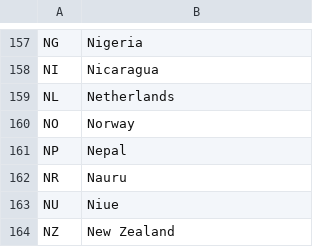
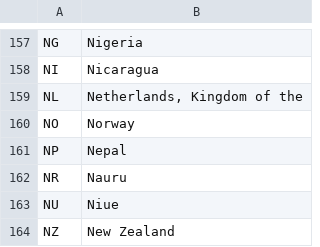
Before and after one commit to sectigo/subject_address_fields, a CSV file: countryName.csv, drawn as a sheet; only a part is shown, gaps mark what is left out.

```diff
--- a/countryName.csv
+++ b/countryName.csv
@@ -158,3 +158,3 @@
 "NI","Nicaragua"
-"NL","Netherlands"
+"NL","Netherlands, Kingdom of the"
 "NO","Norway"
```
Also changed, not shown: stateOrProvinceName.csv.
